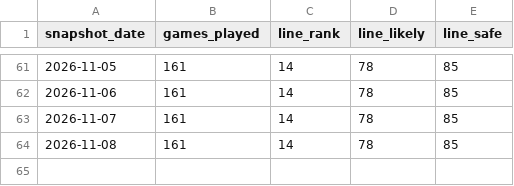
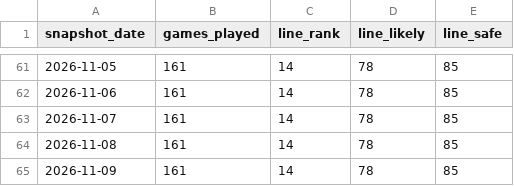
Before and after one commit to mikaheino/liiga-2026-27, a CSV file: line_history.csv, drawn as a sheet; only a part is shown, gaps mark what is left out.

```diff
--- a/line_history.csv
+++ b/line_history.csv
@@ -64 +64,2 @@ snapshot_date,games_played,line_rank,line_likely,line_safe
 2026-11-08,161,14,78,85
+2026-11-09,161,14,78,85
```
Also changed, not shown: position_distribution_history.csv, prediction_history.csv, 2 other files.
